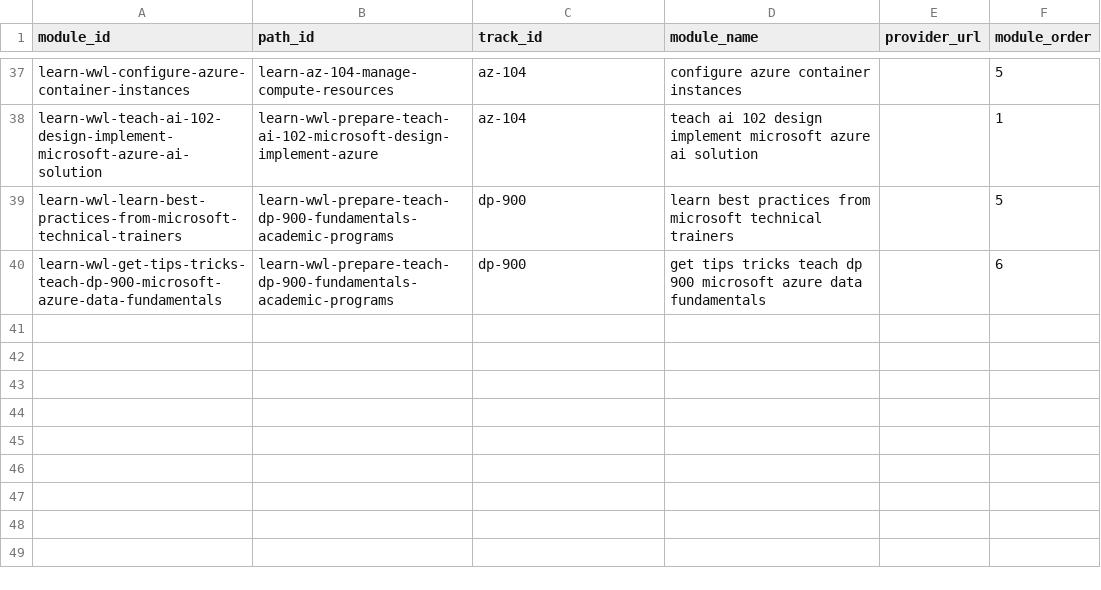
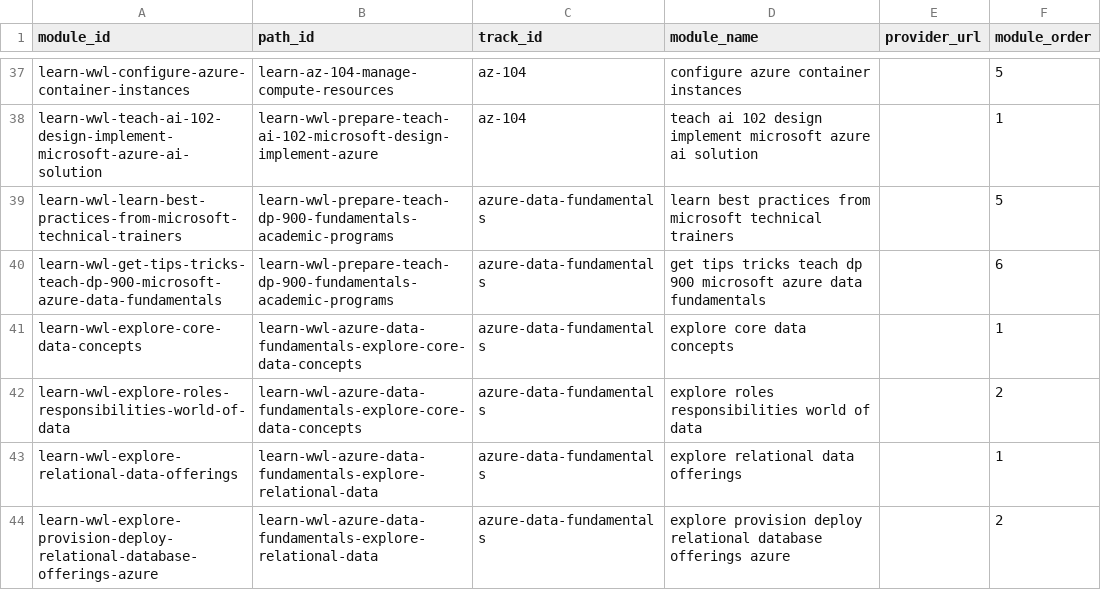
Before and after one commit to luizamfsantos/certification-tracker, a CSV file: data/curated/modules.csv, drawn as a sheet; only a part is shown, gaps mark what is left out; the diff covers the shown part only.

Commit message:
add azure data fundamentals

```diff
--- a/data/curated/modules.csv
+++ b/data/curated/modules.csv
@@ -38,3 +38,7 @@ learn-wwl-configure-azure-container-instances,learn-az-104-manage-compute-resour
 learn-wwl-teach-ai-102-design-implement-microsoft-azure-ai-solution,learn-wwl-prepare-teach-ai-102-microsoft-design-implement-azure,az-104,teach ai 102 design implement microsoft azure ai solution,,1
-learn-wwl-learn-best-practices-from-microsoft-technical-trainers,learn-wwl-prepare-teach-dp-900-fundamentals-academic-programs,dp-900,learn best practices from microsoft technical trainers,,5
-learn-wwl-get-tips-tricks-teach-dp-900-microsoft-azure-data-fundamentals,learn-wwl-prepare-teach-dp-900-fundamentals-academic-programs,dp-900,get tips tricks teach dp 900 microsoft azure data fundamentals,,6
+learn-wwl-learn-best-practices-from-microsoft-technical-trainers,learn-wwl-prepare-teach-dp-900-fundamentals-academic-programs,azure-data-fundamentals,learn best practices from microsoft technical trainers,,5
+learn-wwl-get-tips-tricks-teach-dp-900-microsoft-azure-data-fundamentals,learn-wwl-prepare-teach-dp-900-fundamentals-academic-programs,azure-data-fundamentals,get tips tricks teach dp 900 microsoft azure data fundamentals,,6
+learn-wwl-explore-core-data-concepts,learn-wwl-azure-data-fundamentals-explore-core-data-concepts,azure-data-fundamentals,explore core data concepts,,1
+learn-wwl-explore-roles-responsibilities-world-of-data,learn-wwl-azure-data-fundamentals-explore-core-data-concepts,azure-data-fundamentals,explore roles responsibilities world of data,,2
+learn-wwl-explore-relational-data-offerings,learn-wwl-azure-data-fundamentals-explore-relational-data,azure-data-fundamentals,explore relational data offerings,,1
+learn-wwl-explore-provision-deploy-relational-database-offerings-azure,learn-wwl-azure-data-fundamentals-explore-relational-data,azure-data-fundamentals,explore provision deploy relational database offerings azure,,2
```
Also changed, not shown: 5 added rows and 6 edited cells elsewhere in this file, data/curated/learning_paths.csv, 1 other file.
